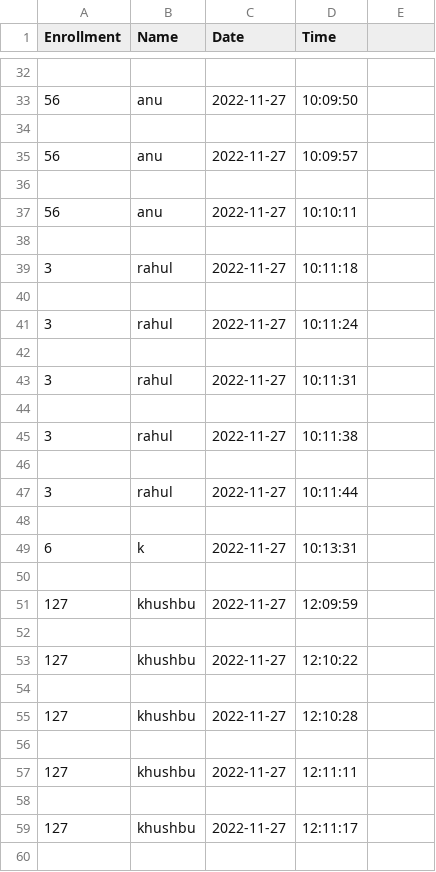
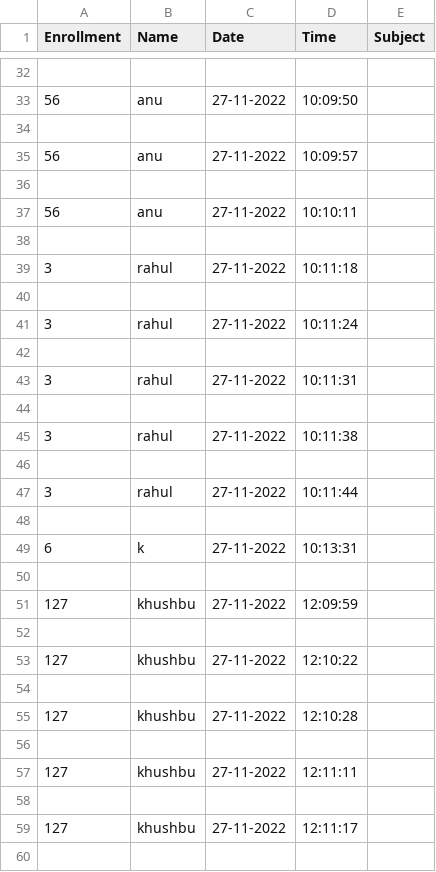
Before and after one commit to KhushbuKumari21/Face-recognition-Attendance-new, a CSV file: StudentDetails.csv, drawn as a sheet; only a part is shown, gaps mark what is left out; the diff covers the shown part only.

```diff
--- a/StudentDetails.csv
+++ b/StudentDetails.csv
@@ -1 +1 @@
-Enrollment,Name,Date,Time
+Enrollment,Name,Date,Time,Subject
@@ -33 +33 @@ Enrollment,Name,Date,Time
-56,anu,2022-11-27,10:09:50
+56,anu,27-11-2022,10:09:50,
@@ -35 +35 @@ Enrollment,Name,Date,Time
-56,anu,2022-11-27,10:09:57
+56,anu,27-11-2022,10:09:57,
@@ -37 +37 @@ Enrollment,Name,Date,Time
-56,anu,2022-11-27,10:10:11
+56,anu,27-11-2022,10:10:11,
@@ -39 +39 @@ Enrollment,Name,Date,Time
-3,rahul,2022-11-27,10:11:18
+3,rahul,27-11-2022,10:11:18,
@@ -41 +41 @@ Enrollment,Name,Date,Time
-3,rahul,2022-11-27,10:11:24
+3,rahul,27-11-2022,10:11:24,
@@ -43 +43 @@ Enrollment,Name,Date,Time
-3,rahul,2022-11-27,10:11:31
+3,rahul,27-11-2022,10:11:31,
@@ -45 +45 @@ Enrollment,Name,Date,Time
-3,rahul,2022-11-27,10:11:38
+3,rahul,27-11-2022,10:11:38,
@@ -47 +47 @@ Enrollment,Name,Date,Time
-3,rahul,2022-11-27,10:11:44
+3,rahul,27-11-2022,10:11:44,
@@ -49 +49 @@ Enrollment,Name,Date,Time
-6,k,2022-11-27,10:13:31
+6,k,27-11-2022,10:13:31,
@@ -51 +51 @@ Enrollment,Name,Date,Time
-127,khushbu,2022-11-27,12:09:59
+127,khushbu,27-11-2022,12:09:59,
@@ -53 +53 @@ Enrollment,Name,Date,Time
-127,khushbu,2022-11-27,12:10:22
+127,khushbu,27-11-2022,12:10:22,
@@ -55 +55 @@ Enrollment,Name,Date,Time
-127,khushbu,2022-11-27,12:10:28
+127,khushbu,27-11-2022,12:10:28,
@@ -57 +57 @@ Enrollment,Name,Date,Time
-127,khushbu,2022-11-27,12:11:11
+127,khushbu,27-11-2022,12:11:11,
@@ -59 +59 @@ Enrollment,Name,Date,Time
-127,khushbu,2022-11-27,12:11:17
+127,khushbu,27-11-2022,12:11:17,
```
Also changed, not shown: 26 edited cells elsewhere in this file.
